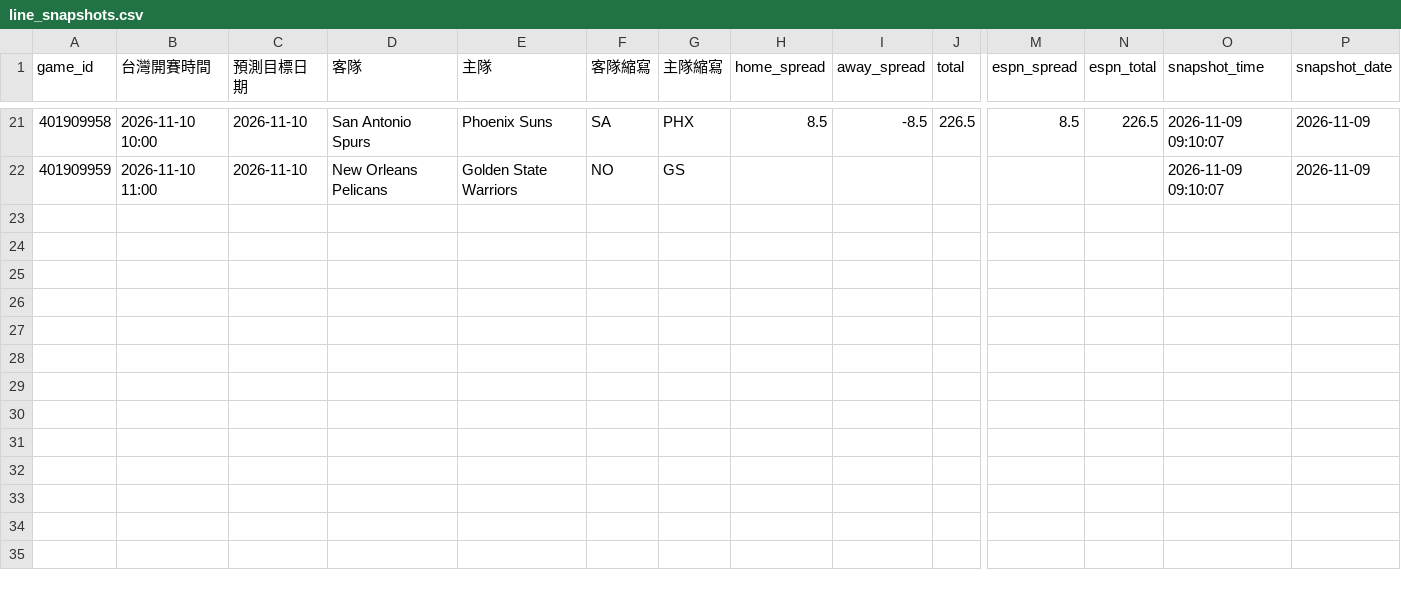
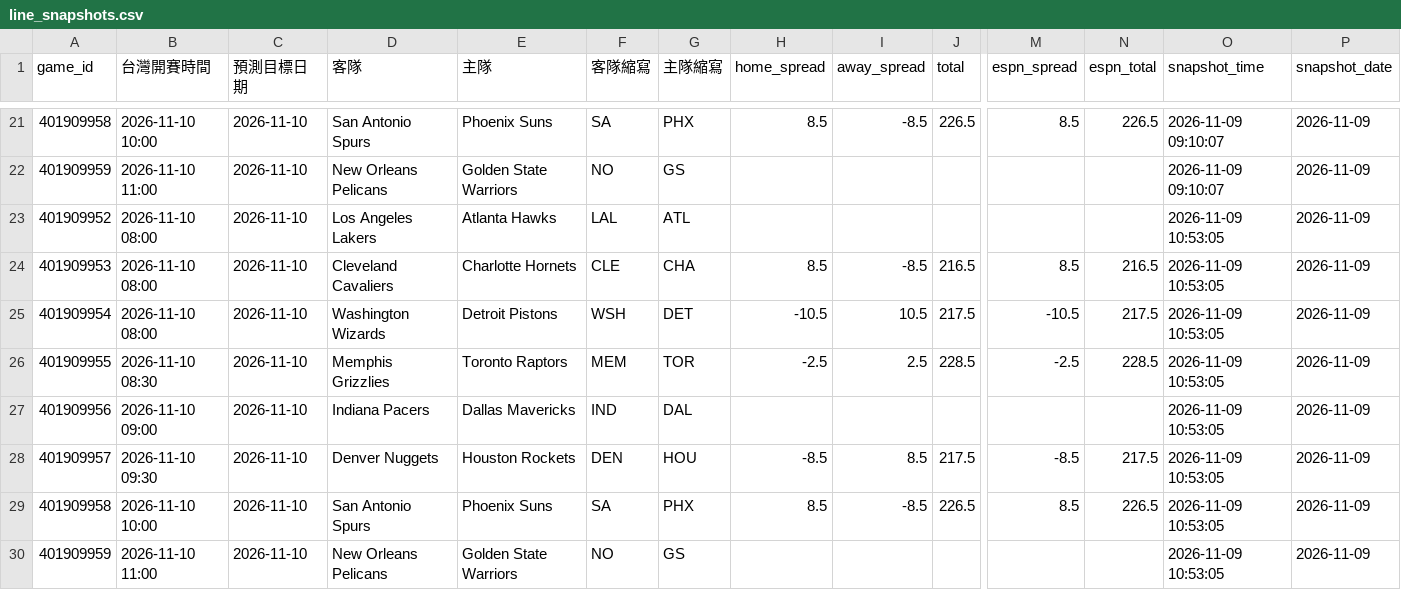
Before and after one commit to zxbcv2689-source/NBA-betting-project, a CSV file: data/line_snapshots.csv, drawn as a sheet; only a part is shown, gaps mark what is left out; rows hold the shown columns only; the diff names each change by its address in the sheet, - before the commit and + after, or states it on an @@ line.

```diff
--- a/data/line_snapshots.csv
+++ b/data/line_snapshots.csv
+row 23: 401909952 | 2026-11-10 08:00 | 2026-11-10 | Los Angeles Lakers | Atlanta Hawks | LAL | ATL |  |  |  |  |  | 2026-11-09 10:53:05 | 2026-11-09
+row 24: 401909953 | 2026-11-10 08:00 | 2026-11-10 | Cleveland Cavaliers | Charlotte Hornets | CLE | CHA | 8.5 | -8.5 | 216.5 | 8.5 | 216.5 | 2026-11-09 10:53:05 | 2026-11-09
+row 25: 401909954 | 2026-11-10 08:00 | 2026-11-10 | Washington Wizards | Detroit Pistons | WSH | DET | -10.5 | 10.5 | 217.5 | -10.5 | 217.5 | 2026-11-09 10:53:05 | 2026-11-09
+row 26: 401909955 | 2026-11-10 08:30 | 2026-11-10 | Memphis Grizzlies | Toronto Raptors | MEM | TOR | -2.5 | 2.5 | 228.5 | -2.5 | 228.5 | 2026-11-09 10:53:05 | 2026-11-09
+row 27: 401909956 | 2026-11-10 09:00 | 2026-11-10 | Indiana Pacers | Dallas Mavericks | IND | DAL |  |  |  |  |  | 2026-11-09 10:53:05 | 2026-11-09
+row 28: 401909957 | 2026-11-10 09:30 | 2026-11-10 | Denver Nuggets | Houston Rockets | DEN | HOU | -8.5 | 8.5 | 217.5 | -8.5 | 217.5 | 2026-11-09 10:53:05 | 2026-11-09
+row 29: 401909958 | 2026-11-10 10:00 | 2026-11-10 | San Antonio Spurs | Phoenix Suns | SA | PHX | 8.5 | -8.5 | 226.5 | 8.5 | 226.5 | 2026-11-09 10:53:05 | 2026-11-09
+row 30: 401909959 | 2026-11-10 11:00 | 2026-11-10 | New Orleans Pelicans | Golden State Warriors | NO | GS |  |  |  |  |  | 2026-11-09 10:53:05 | 2026-11-09
```
Also changed, not shown: data/auto_injury_adjustments.csv, data/espn_day_cache.csv, 1 other file.
